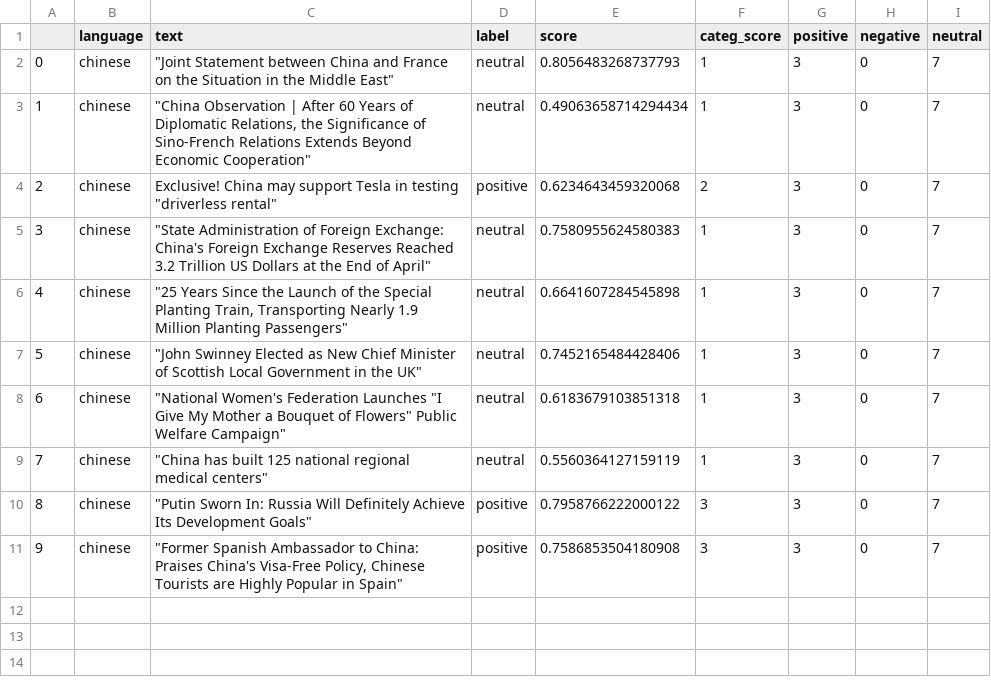
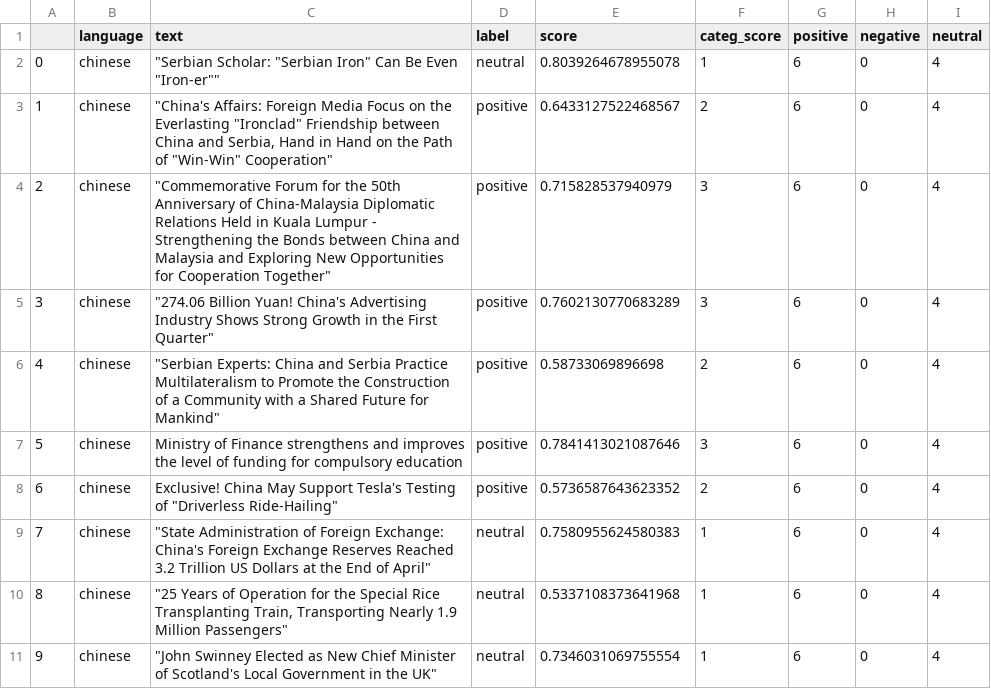
Before and after one commit to mfhan/translatenews, a CSV file: chinese.csv, drawn as a sheet.

```diff
--- a/chinese.csv
+++ b/chinese.csv
@@ -1,11 +1,11 @@
 ,language,text,label,score,categ_score,positive,negative,neutral
-0,chinese,"""Joint Statement between China and France on the Situation in the Middle East""",neutral,0.8056483268737793,1,3,0,7
-1,chinese,"""China Observation | After 60 Years of Diplomatic Relations, the Significance of Sino-French Relations Extends Beyond Economic Cooperation""",neutral,0.49063658714294434,1,3,0,7
-2,chinese,"Exclusive! China may support Tesla in testing ""driverless rental""",positive,0.6234643459320068,2,3,0,7
-3,chinese,"""State Administration of Foreign Exchange: China's Foreign Exchange Reserves Reached 3.2 Trillion US Dollars at the End of April""",neutral,0.7580955624580383,1,3,0,7
-4,chinese,"""25 Years Since the Launch of the Special Planting Train, Transporting Nearly 1.9 Million Planting Passengers""",neutral,0.6641607284545898,1,3,0,7
-5,chinese,"""John Swinney Elected as New Chief Minister of Scottish Local Government in the UK""",neutral,0.7452165484428406,1,3,0,7
-6,chinese,"""National Women's Federation Launches ""I Give My Mother a Bouquet of Flowers"" Public Welfare Campaign""",neutral,0.6183679103851318,1,3,0,7
-7,chinese,"""China has built 125 national regional medical centers""",neutral,0.5560364127159119,1,3,0,7
-8,chinese,"""Putin Sworn In: Russia Will Definitely Achieve Its Development Goals""",positive,0.7958766222000122,3,3,0,7
-9,chinese,"""Former Spanish Ambassador to China: Praises China's Visa-Free Policy, Chinese Tourists are Highly Popular in Spain""",positive,0.7586853504180908,3,3,0,7
+0,chinese,"""Serbian Scholar: ""Serbian Iron"" Can Be Even ""Iron-er""""",neutral,0.8039264678955078,1,6,0,4
+1,chinese,"""China's Affairs: Foreign Media Focus on the Everlasting ""Ironclad"" Friendship between China and Serbia, Hand in Hand on the Path of ""Win-Win"" Cooperation""",positive,0.6433127522468567,2,6,0,4
+2,chinese,"""Commemorative Forum for the 50th Anniversary of China-Malaysia Diplomatic Relations Held in Kuala Lumpur - Strengthening the Bonds between China and Malaysia and Exploring New Opportunities for Cooperation Together""",positive,0.715828537940979,3,6,0,4
+3,chinese,"""274.06 Billion Yuan! China's Advertising Industry Shows Strong Growth in the First Quarter""",positive,0.7602130770683289,3,6,0,4
+4,chinese,"""Serbian Experts: China and Serbia Practice Multilateralism to Promote the Construction of a Community with a Shared Future for Mankind""",positive,0.58733069896698,2,6,0,4
+5,chinese,Ministry of Finance strengthens and improves the level of funding for compulsory education,positive,0.7841413021087646,3,6,0,4
+6,chinese,"Exclusive! China May Support Tesla's Testing of ""Driverless Ride-Hailing""",positive,0.5736587643623352,2,6,0,4
+7,chinese,"""State Administration of Foreign Exchange: China's Foreign Exchange Reserves Reached 3.2 Trillion US Dollars at the End of April""",neutral,0.7580955624580383,1,6,0,4
+8,chinese,"""25 Years of Operation for the Special Rice Transplanting Train, Transporting Nearly 1.9 Million Passengers""",neutral,0.5337108373641968,1,6,0,4
+9,chinese,"""John Swinney Elected as New Chief Minister of Scotland's Local Government in the UK""",neutral,0.7346031069755554,1,6,0,4
```
